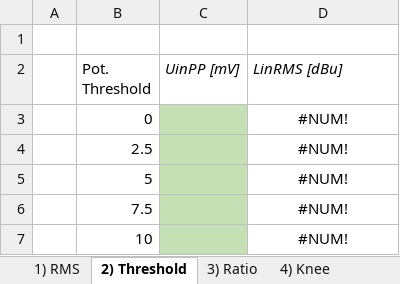
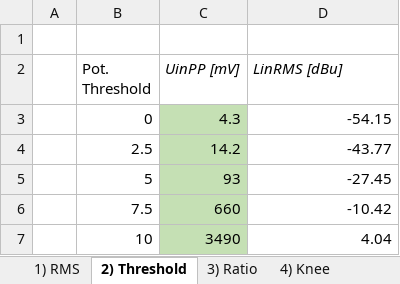
Before and after one commit to karolinaas/BPC-NKZT-Protokoly-2024, an Excel workbook: Uloha2/02_Kompresor.xlsx, sheet 2) Threshold, drawn as a sheet; values as stored, in another font and other column widths than the file's, no borders; charts and pictures not drawn; the diff names each change by its address in the sheet, - before the commit and + after, or states it on an @@ line.

```diff
--- a/Uloha2/02_Kompresor.xlsx (sheet 2) Threshold)
+++ b/Uloha2/02_Kompresor.xlsx (sheet 2) Threshold)
-C3 (UinPP [mV]): (empty)
+C3 (UinPP [mV]): 4.3
-D3 (LinRMS [dBu]): #NUM!
+D3 (LinRMS [dBu]): -54.15
-D3:D7 alignment: center
+D3:D7 alignment: right
-C4 (UinPP [mV]): (empty)
+C4 (UinPP [mV]): 14.2
-D4 (LinRMS [dBu]): #NUM!
+D4 (LinRMS [dBu]): -43.77
-C5 (UinPP [mV]): (empty)
+C5 (UinPP [mV]): 93
-D5 (LinRMS [dBu]): #NUM!
+D5 (LinRMS [dBu]): -27.45
-C6 (UinPP [mV]): (empty)
+C6 (UinPP [mV]): 660
-D6 (LinRMS [dBu]): #NUM!
+D6 (LinRMS [dBu]): -10.42
-C7 (UinPP [mV]): (empty)
+C7 (UinPP [mV]): 3490
-D7 (LinRMS [dBu]): #NUM!
+D7 (LinRMS [dBu]): 4.04
```
Also changed, not shown: sheet 3) Ratio, sheet 4) Knee, sheet 5) Attack a Release, sheet 1) RMS, charts or pictures, 11 other files.
